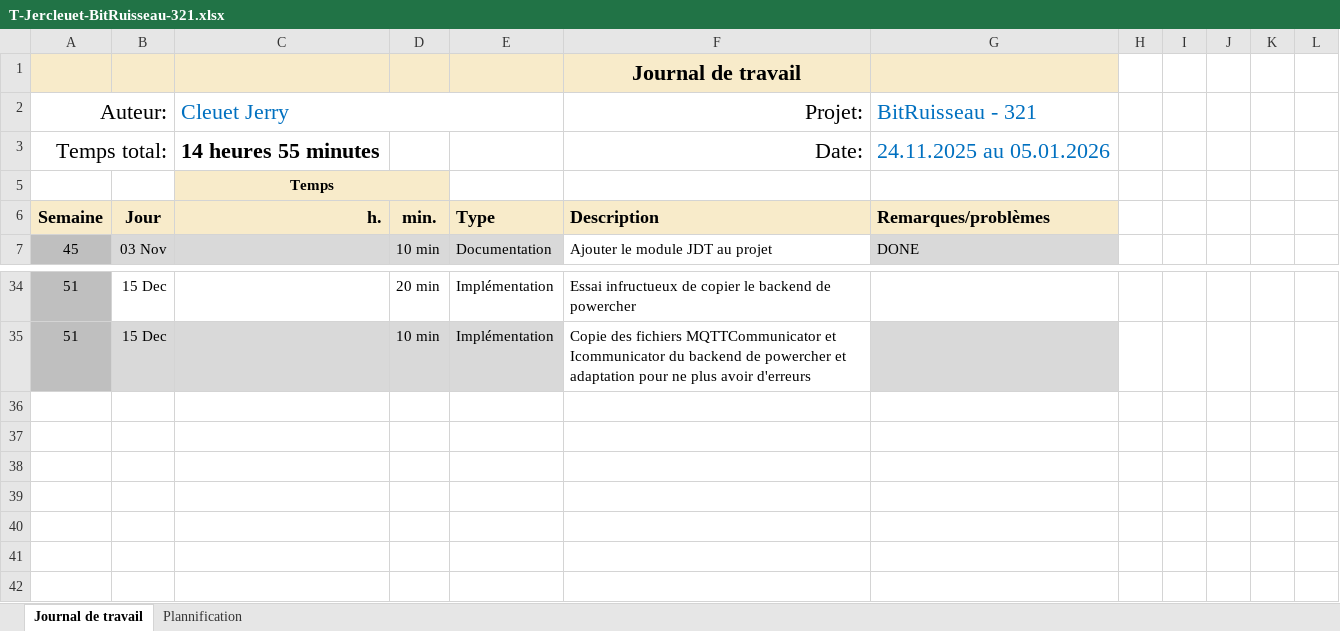
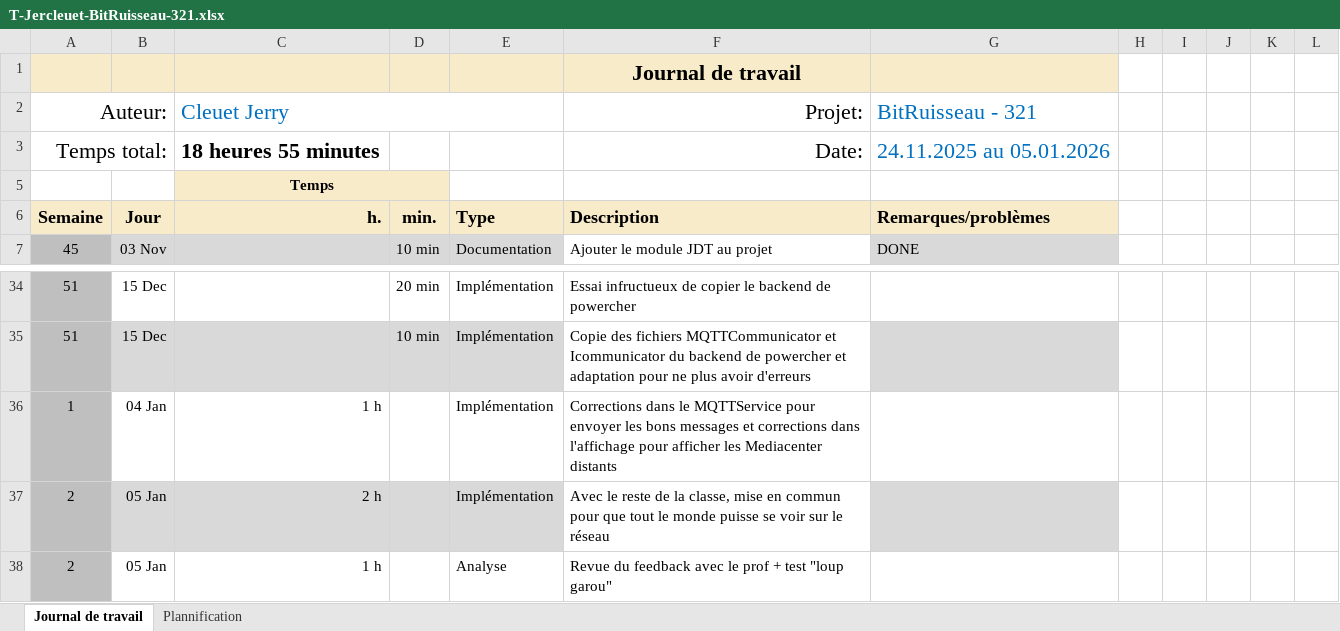
Before and after one commit to JerryCleuet/321-BitRuisseau, an Excel workbook: doc/T-Jercleuet-BitRuisseau-321.xlsx, sheet Journal de travail, drawn as a sheet; only a part is shown, gaps mark what is left out; values as stored, in another font and other column widths than the file's, no borders; conditional formats and table styles not drawn; the diff names each change by its address in the sheet, - before the commit and + after, or states it on an @@ line.

```diff
--- a/doc/T-Jercleuet-BitRuisseau-321.xlsx (sheet Journal de travail)
+++ b/doc/T-Jercleuet-BitRuisseau-321.xlsx (sheet Journal de travail)
-C3 (Cleuet Jerry): 14 heures 55 minutes
+C3 (Cleuet Jerry): 18 heures 55 minutes
+row 36: 1 | 04 Jan | 1 h |  | Implémentation | Corrections dans le MQTTService pour envoyer les bons messages et corrections dans l'affichage pour afficher les Mediacenter distants
+row 37: 2 | 05 Jan | 2 h |  | Implémentation | Avec le reste de la classe, mise en commun pour que tout le monde puisse se voir sur le réseau
+row 38: 2 | 05 Jan | 1 h |  | Analyse | Revue du feedback avec le prof + test "loup garou"
```
Also changed, not shown: hidden cells, 2 other files.
